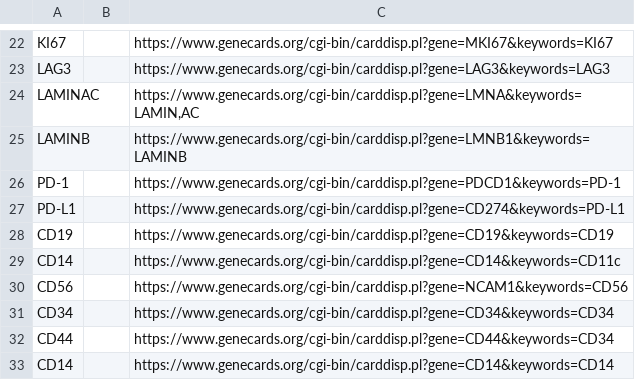
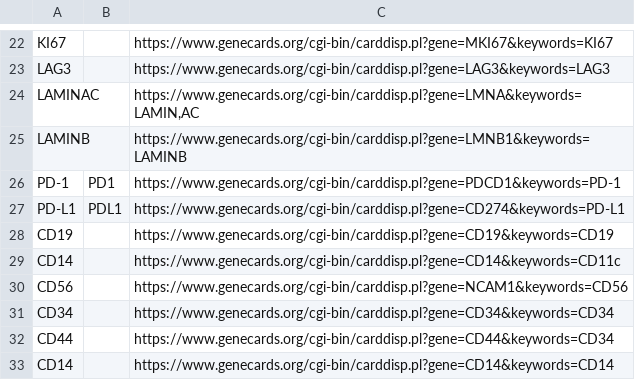
Before and after one commit to labsyspharm/cycif.org, a CSV file: _data/marker_links_database.csv, drawn as a sheet; only a part is shown, gaps mark what is left out.

Commit message:
update marker links database

```diff
--- a/_data/marker_links_database.csv
+++ b/_data/marker_links_database.csv
@@ -25,4 +25,4 @@ LAMINAC,,"https://www.genecards.org/cgi-bin/carddisp.pl?gene=LMNA&keywords=LAMIN
 LAMINB,,https://www.genecards.org/cgi-bin/carddisp.pl?gene=LMNB1&keywords=LAMINB
-PD-1,,https://www.genecards.org/cgi-bin/carddisp.pl?gene=PDCD1&keywords=PD-1
-PD-L1,,https://www.genecards.org/cgi-bin/carddisp.pl?gene=CD274&keywords=PD-L1
+PD-1,PD1,https://www.genecards.org/cgi-bin/carddisp.pl?gene=PDCD1&keywords=PD-1
+PD-L1,PDL1,https://www.genecards.org/cgi-bin/carddisp.pl?gene=CD274&keywords=PD-L1
 CD19,,https://www.genecards.org/cgi-bin/carddisp.pl?gene=CD19&keywords=CD19
```
